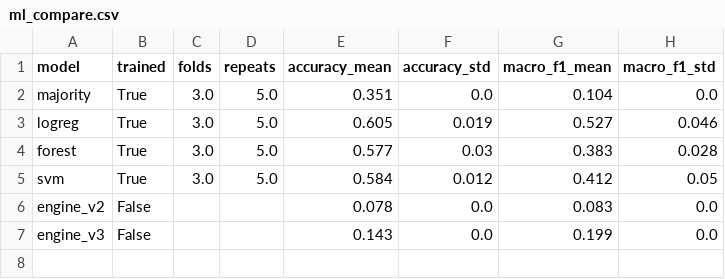
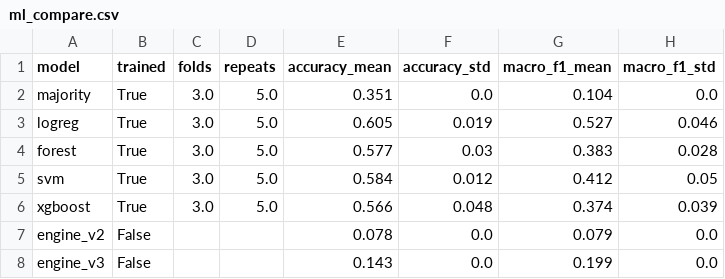
Before and after one commit to shubhangigv/Carrer_Guidance_and_Recommendation_Bot, a CSV file: docs/results/survey/ml_compare.csv, drawn as a sheet.

Commit message:
Add XGBoost to the ML comparison; explain engine v2's tie-dependent macro-F1
XGBoost (no class balancing): 56.6% accuracy / 0.374 macro-F1, below Logistic Regression.
Engine v2 has exact top-1 ties for 7 of 77 students, so its macro-F1 differs slightly between PCs
(0.083 vs 0.079, same accuracy); engine v3 and all other numbers are unchanged.

```diff
--- a/docs/results/survey/ml_compare.csv
+++ b/docs/results/survey/ml_compare.csv
@@ -5,3 +5,4 @@ forest,True,3.0,5.0,0.577,0.03,0.383,0.028
 svm,True,3.0,5.0,0.584,0.012,0.412,0.05
-engine_v2,False,,,0.078,0.0,0.083,0.0
+xgboost,True,3.0,5.0,0.566,0.048,0.374,0.039
+engine_v2,False,,,0.078,0.0,0.079,0.0
 engine_v3,False,,,0.143,0.0,0.199,0.0
```
Also changed, not shown: 6 other files.
